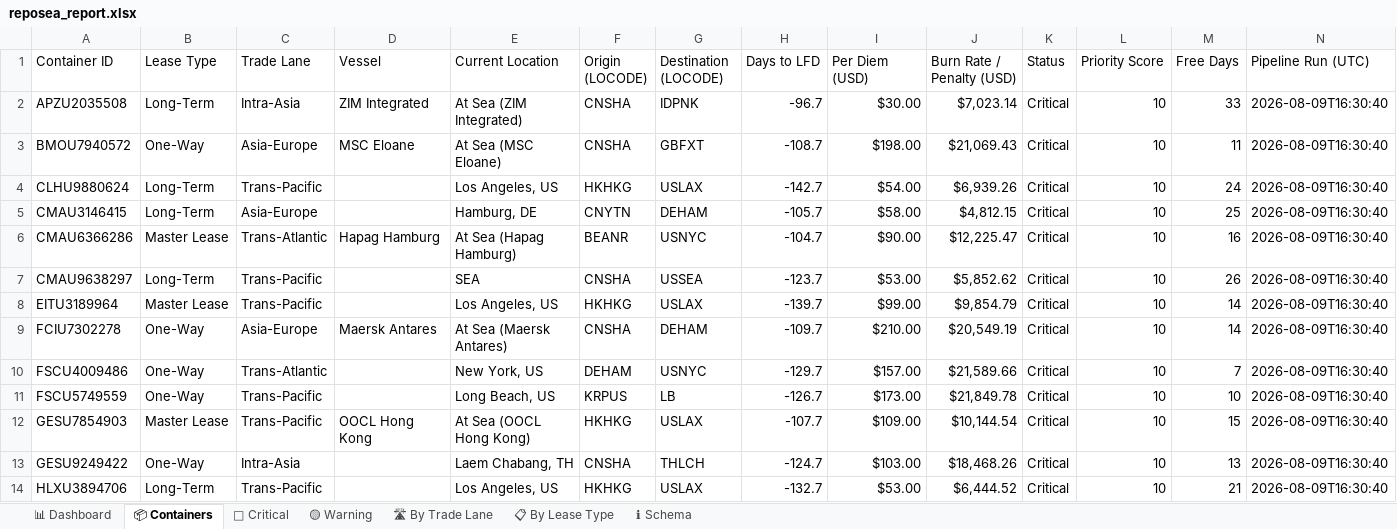
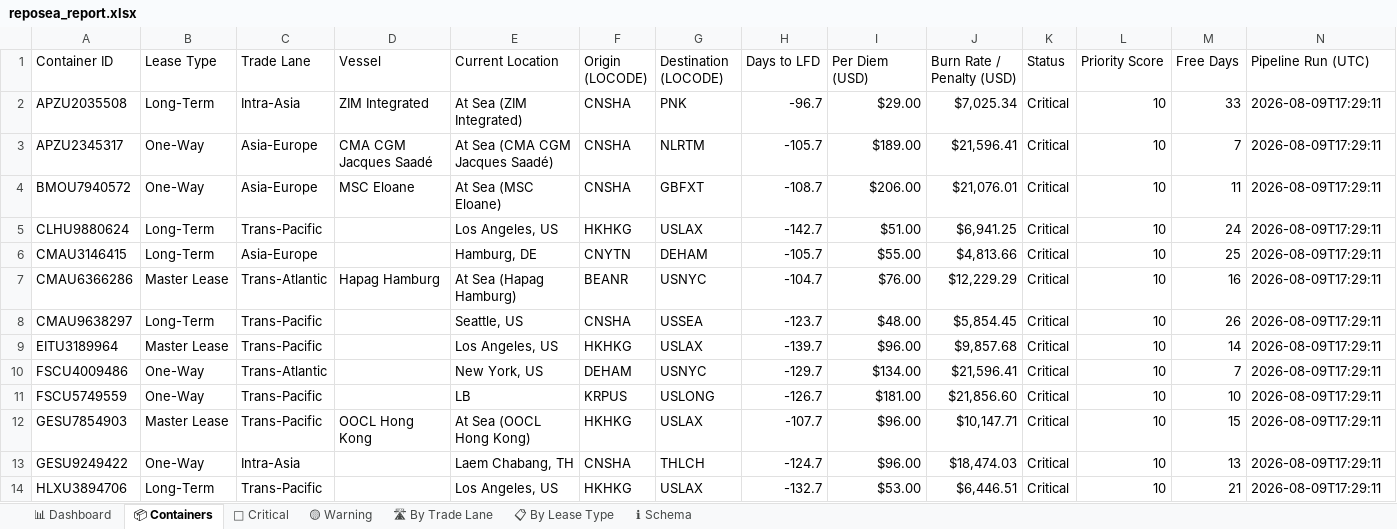
Before and after one commit to rahulmistry18/-Reposea_container_optimizer, an Excel workbook: data/exports/reposea_report.xlsx, sheet 📦 Containers, drawn as a sheet; only a part is shown; values as stored, in another font and other column widths than the file's, no cell formats; table styles not drawn; removed rows and columns are numbered as before the commit, all else as after; the diff covers the shown part only; the diff names each change by its address in the sheet, - before the commit and + after, or states it on an @@ line.

Commit message:
chore(data): pipeline run 2026-08-09T09:29:13Z [skip ci]

```diff
--- a/data/exports/reposea_report.xlsx (sheet 📦 Containers)
+++ b/data/exports/reposea_report.xlsx (sheet 📦 Containers)
-G2 (Destination (LOCODE)): IDPNK
+G2 (Destination (LOCODE)): PNK
-I2 (Per Diem (USD)): $30.00
+I2 (Per Diem (USD)): $29.00
-J2 (Burn Rate / Penalty (USD)): $7,023.14
+J2 (Burn Rate / Penalty (USD)): $7,025.34
-N2 (Pipeline Run (UTC)): 2026-08-09T16:30:40
+N2 (Pipeline Run (UTC)): 2026-08-09T17:29:11
+row 3: APZU2345317 | One-Way | Asia-Europe | CMA CGM Jacques Saadé | At Sea (CMA CGM Jacques Saadé) | CNSHA | NLRTM | -105.7 | $189.00 | $21,596.41 | Critical | 10 | 7 | 2026-08-09T17:29:11
-I4 (Per Diem (USD)): $198.00
+I4 (Per Diem (USD)): $206.00
-J4 (Burn Rate / Penalty (USD)): $21,069.43
+J4 (Burn Rate / Penalty (USD)): $21,076.01
-N4:N9 (Pipeline Run (UTC)): 2026-08-09T16:30:40
+N4:N9 (Pipeline Run (UTC)): 2026-08-09T17:29:11
-I5 (Per Diem (USD)): $54.00
+I5 (Per Diem (USD)): $51.00
-J5 (Burn Rate / Penalty (USD)): $6,939.26
+J5 (Burn Rate / Penalty (USD)): $6,941.25
-I6 (Per Diem (USD)): $58.00
+I6 (Per Diem (USD)): $55.00
-J6 (Burn Rate / Penalty (USD)): $4,812.15
+J6 (Burn Rate / Penalty (USD)): $4,813.66
-I7 (Per Diem (USD)): $90.00
+I7 (Per Diem (USD)): $76.00
-J7 (Burn Rate / Penalty (USD)): $12,225.47
+J7 (Burn Rate / Penalty (USD)): $12,229.29
-E8 (Current Location): SEA
+E8 (Current Location): Seattle, US
-I8 (Per Diem (USD)): $53.00
+I8 (Per Diem (USD)): $48.00
-J8 (Burn Rate / Penalty (USD)): $5,852.62
+J8 (Burn Rate / Penalty (USD)): $5,854.45
-I9 (Per Diem (USD)): $99.00
+I9 (Per Diem (USD)): $96.00
-J9 (Burn Rate / Penalty (USD)): $9,854.79
+J9 (Burn Rate / Penalty (USD)): $9,857.68
-row 9: FCIU7302278 | One-Way | Asia-Europe | Maersk Antares | At Sea (Maersk Antares) | CNSHA | DEHAM | -109.7 | $210.00 | $20,549.19 | Critical | 10 | 14 | 2026-08-09T16:30:40
-I10 (Per Diem (USD)): $157.00
+I10 (Per Diem (USD)): $134.00
-J10 (Burn Rate / Penalty (USD)): $21,589.66
+J10 (Burn Rate / Penalty (USD)): $21,596.41
-N10:N14 (Pipeline Run (UTC)): 2026-08-09T16:30:40
+N10:N14 (Pipeline Run (UTC)): 2026-08-09T17:29:11
-E11 (Current Location): Long Beach, US
+E11 (Current Location): LB
-G11 (Destination (LOCODE)): LB
+G11 (Destination (LOCODE)): USLONG
-I11 (Per Diem (USD)): $173.00
+I11 (Per Diem (USD)): $181.00
-J11 (Burn Rate / Penalty (USD)): $21,849.78
+J11 (Burn Rate / Penalty (USD)): $21,856.60
-I12 (Per Diem (USD)): $109.00
+I12 (Per Diem (USD)): $96.00
-J12 (Burn Rate / Penalty (USD)): $10,144.54
+J12 (Burn Rate / Penalty (USD)): $10,147.71
-I13 (Per Diem (USD)): $103.00
+I13 (Per Diem (USD)): $96.00
-J13 (Burn Rate / Penalty (USD)): $18,468.26
+J13 (Burn Rate / Penalty (USD)): $18,474.03
-J14 (Burn Rate / Penalty (USD)): $6,444.52
+J14 (Burn Rate / Penalty (USD)): $6,446.51
```
Also changed, not shown: 7 added rows, 7 removed rows and 48 edited cells elsewhere in this sheet, sheet 🔴 Critical, sheet 🛣 By Trade Lane, sheet 📊 Dashboard, sheet 📋 By Lease Type, sheet 🟡 Warning, cell formats, 7 other files.
